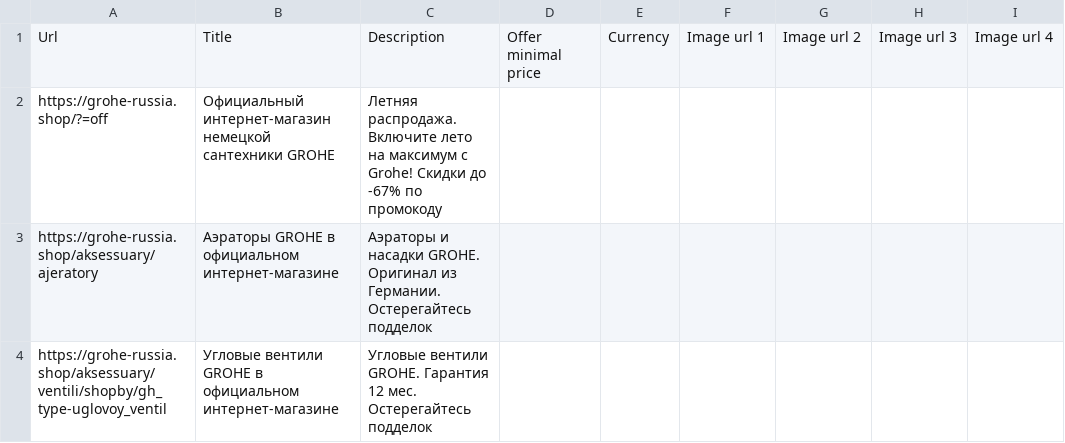
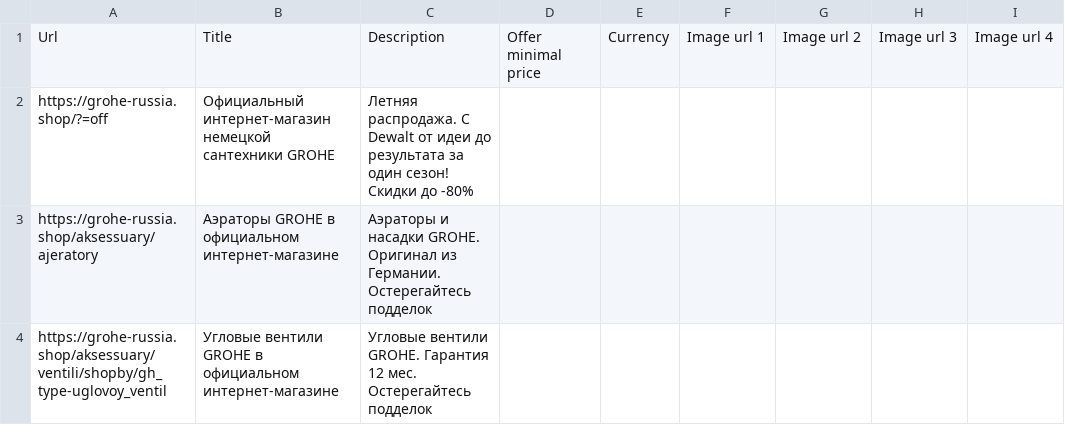
Before and after one commit to untropee/csv, a CSV file: grohe_brand_listing.csv, drawn as a sheet; only a part is shown; the diff names each change by its address in the sheet, - before the commit and + after, or states it on an @@ line.

Commit message:
Update grohe_brand_listing.csv

```diff
--- a/grohe_brand_listing.csv
+++ b/grohe_brand_listing.csv
-C2: Летняя распродажа. Включите лето на максимум с Grohe! Скидки до -67% по промокоду
+C2: Летняя распродажа. С Dewalt от идеи до результата за один сезон! Скидки до -80%
```
